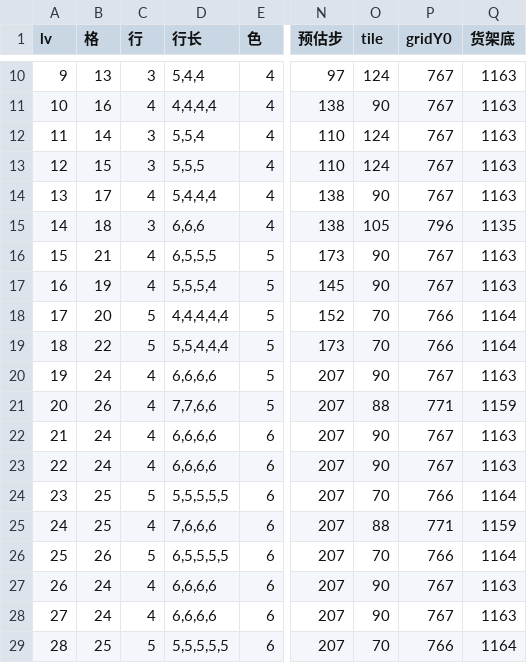
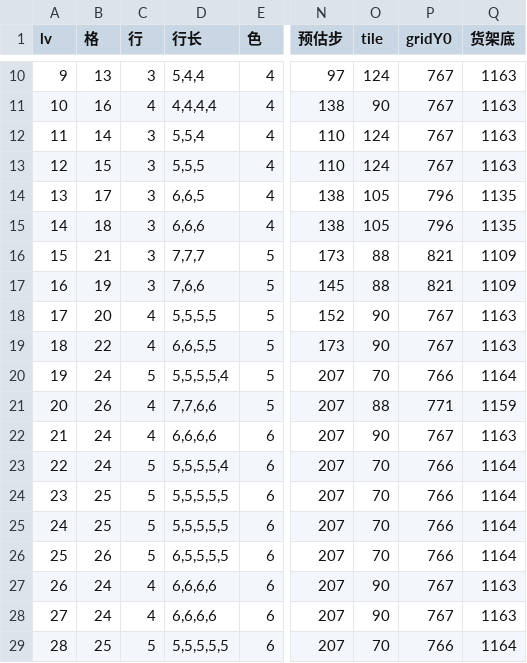
Before and after one commit to XiaoShiXianSheng/water-sort-relax, a TSV file: qa_design_table.tsv, drawn as a sheet; only a part is shown, gaps mark what is left out; the diff covers the shown part only; the diff names each change by its address in the sheet, - before the commit and + after, or states it on an @@ line.

```diff
--- a/qa_design_table.tsv
+++ b/qa_design_table.tsv
-C14 (行): 4
+C14 (行): 3
-D14 (行长): 5,4,4,4
+D14 (行长): 6,6,5
-O14 (tile): 90
+O14 (tile): 105
-P14 (gridY0): 767
+P14 (gridY0): 796
-Q14 (货架底): 1163
+Q14 (货架底): 1135
-C16:C17 (行): 4
+C16:C17 (行): 3
-D16 (行长): 6,5,5,5
+D16 (行长): 7,7,7
-O16:O17 (tile): 90
+O16:O17 (tile): 88
-P16:P17 (gridY0): 767
+P16:P17 (gridY0): 821
-Q16:Q17 (货架底): 1163
+Q16:Q17 (货架底): 1109
-D17 (行长): 5,5,5,4
+D17 (行长): 7,6,6
-C18:C19 (行): 5
+C18:C19 (行): 4
-D18 (行长): 4,4,4,4,4
+D18 (行长): 5,5,5,5
-O18:O19 (tile): 70
+O18:O19 (tile): 90
-P18:P19 (gridY0): 766
+P18:P19 (gridY0): 767
-Q18:Q19 (货架底): 1164
+Q18:Q19 (货架底): 1163
-D19 (行长): 5,5,4,4,4
+D19 (行长): 6,6,5,5
-C20 (行): 4
+C20 (行): 5
-D20 (行长): 6,6,6,6
+D20 (行长): 5,5,5,5,4
-O20 (tile): 90
+O20 (tile): 70
-P20 (gridY0): 767
+P20 (gridY0): 766
-Q20 (货架底): 1163
+Q20 (货架底): 1164
-C23 (行): 4
+C23 (行): 5
-D23 (行长): 6,6,6,6
+D23 (行长): 5,5,5,5,4
-O23 (tile): 90
+O23 (tile): 70
-P23 (gridY0): 767
+P23 (gridY0): 766
-Q23 (货架底): 1163
+Q23 (货架底): 1164
-C25 (行): 4
+C25 (行): 5
-D25 (行长): 7,6,6,6
+D25 (行长): 5,5,5,5,5
-O25 (tile): 88
+O25 (tile): 70
-P25 (gridY0): 771
+P25 (gridY0): 766
-Q25 (货架底): 1159
+Q25 (货架底): 1164
```
Also changed, not shown: 20 edited cells elsewhere in this file, 2 other files.
